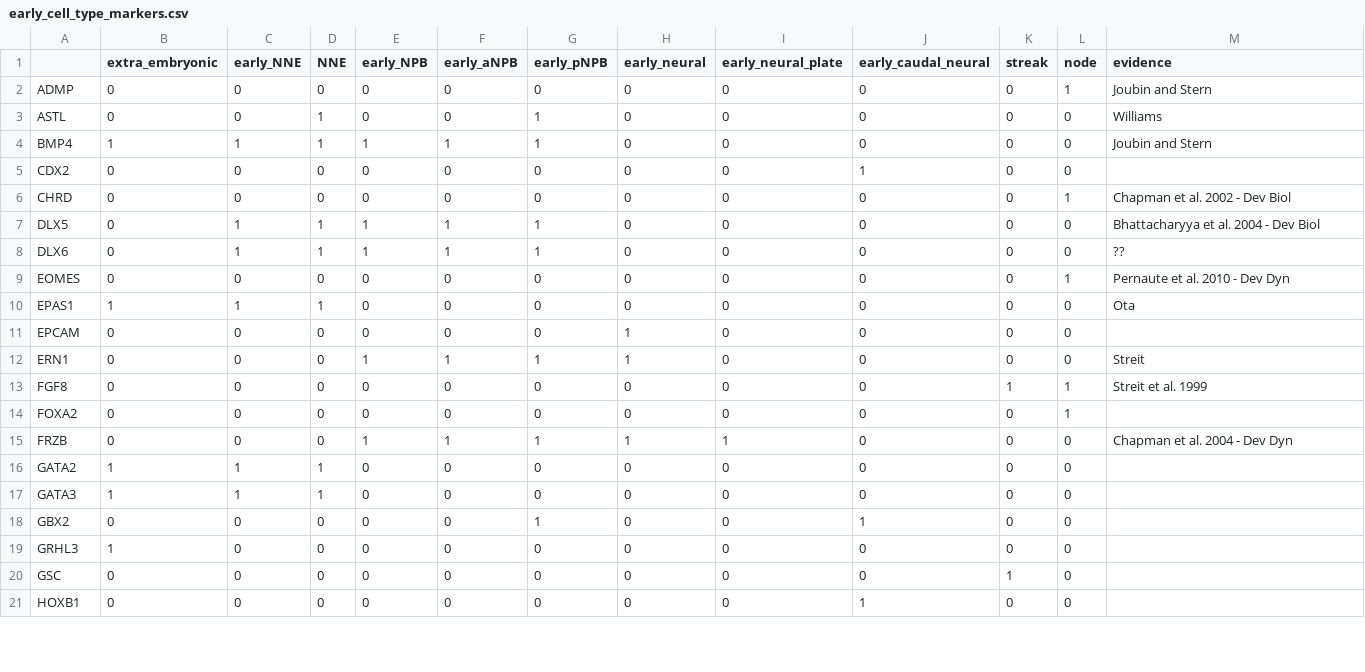
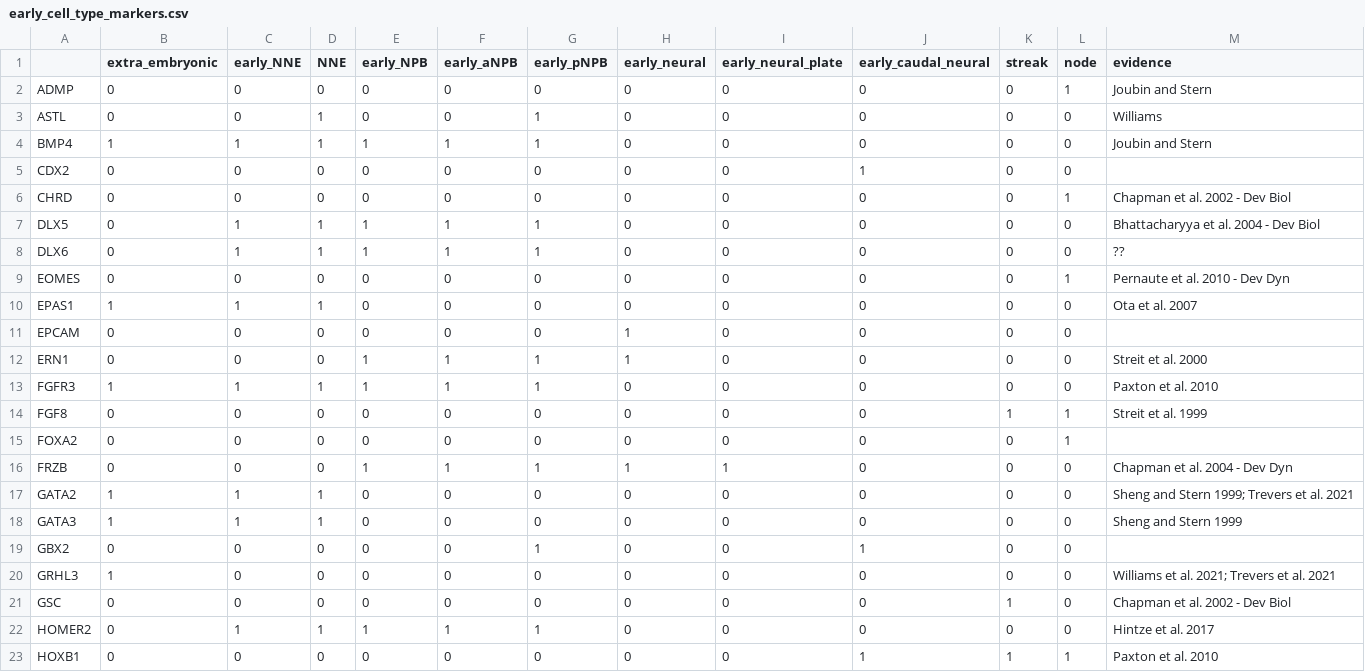
Before and after one commit to alexthiery/10x_neural_plate_border, a CSV file: knowlege_matrices/early_cell_type_markers.csv, drawn as a sheet; only a part is shown; the diff covers the shown part only.

Commit message:
update ref for knowledge matrices

```diff
--- a/knowlege_matrices/early_cell_type_markers.csv
+++ b/knowlege_matrices/early_cell_type_markers.csv
@@ -9,5 +9,6 @@ DLX6,0,1,1,1,1,1,0,0,0,0,0,??
 EOMES,0,0,0,0,0,0,0,0,0,0,1,Pernaute et al. 2010 - Dev Dyn
-EPAS1,1,1,1,0,0,0,0,0,0,0,0,Ota
+EPAS1,1,1,1,0,0,0,0,0,0,0,0,Ota et al. 2007
 EPCAM,0,0,0,0,0,0,1,0,0,0,0,
-ERN1,0,0,0,1,1,1,1,0,0,0,0,Streit
+ERN1,0,0,0,1,1,1,1,0,0,0,0,Streit et al. 2000
+FGFR3,1,1,1,1,1,1,0,0,0,0,0,Paxton et al. 2010
 FGF8,0,0,0,0,0,0,0,0,0,1,1,Streit et al. 1999
@@ -15,7 +16,8 @@ FOXA2,0,0,0,0,0,0,0,0,0,0,1,
 FRZB,0,0,0,1,1,1,1,1,0,0,0,Chapman et al. 2004 - Dev Dyn
-GATA2,1,1,1,0,0,0,0,0,0,0,0,
-GATA3,1,1,1,0,0,0,0,0,0,0,0,
+GATA2,1,1,1,0,0,0,0,0,0,0,0,Sheng and Stern 1999; Trevers et al. 2021
+GATA3,1,1,1,0,0,0,0,0,0,0,0,Sheng and Stern 1999
 GBX2,0,0,0,0,0,1,0,0,1,0,0,
-GRHL3,1,0,0,0,0,0,0,0,0,0,0,
-GSC,0,0,0,0,0,0,0,0,0,1,0,
-HOXB1,0,0,0,0,0,0,0,0,1,0,0,
+GRHL3,1,0,0,0,0,0,0,0,0,0,0,Williams et al. 2021; Trevers et al. 2021
+GSC,0,0,0,0,0,0,0,0,0,1,0,Chapman et al. 2002 - Dev Biol
+HOMER2,0,1,1,1,1,1,0,0,0,0,0,Hintze et al. 2017
+HOXB1,0,0,0,0,0,0,0,0,1,1,1,Paxton et al. 2010
```
Also changed, not shown: 3 added rows and 14 edited cells elsewhere in this file.
